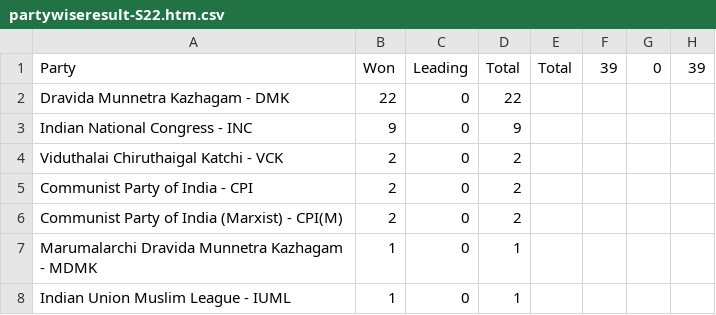
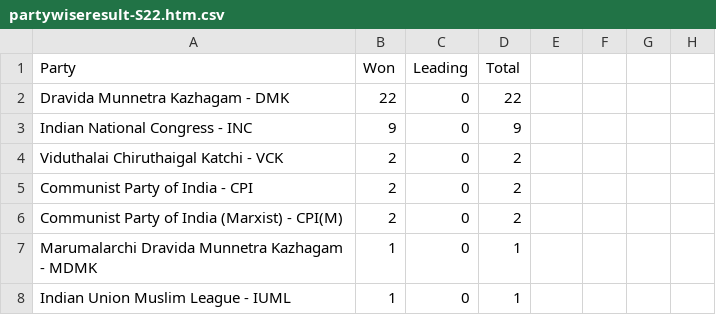
Before and after one commit to Atharv1610/Election-Analysis, a CSV file: csv_statefiles/partywiseresult-S22.htm.csv, drawn as a sheet.

```diff
--- a/csv_statefiles/partywiseresult-S22.htm.csv
+++ b/csv_statefiles/partywiseresult-S22.htm.csv
@@ -1,2 +1,2 @@
-Party,Won,Leading,Total,Total,39,0,39
+Party,Won,Leading,Total
 Dravida Munnetra Kazhagam - DMK,22,0,22
```
Also changed, not shown: csv_statefiles/partywiseresult-S04.htm.csv, csv_statefiles/partywiseresult-S11.htm.csv, 1 other file.
